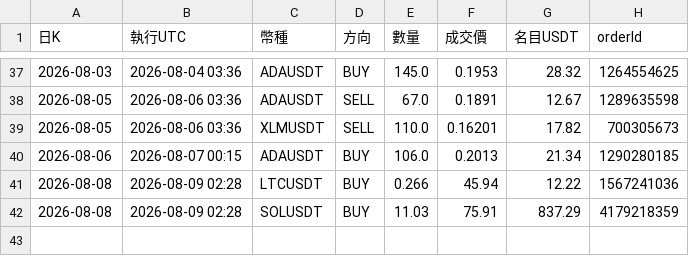
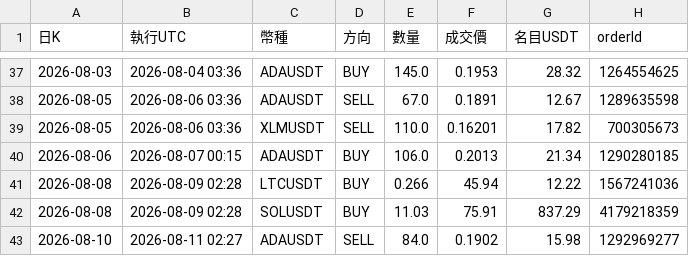
Before and after one commit to pidasin/crypto_combo_forward, a CSV file: orders_log.csv, drawn as a sheet; only a part is shown, gaps mark what is left out; the diff names each change by its address in the sheet, - before the commit and + after, or states it on an @@ line.

```diff
--- a/orders_log.csv
+++ b/orders_log.csv
+row 43: 2026-08-10 | 2026-08-11 02:27 | ADAUSDT | SELL | 84.0 | 0.1902 | 15.98 | 1292969277
```
Also changed, not shown: bot_log.csv, combo_forward_log.csv, 4 other files.
